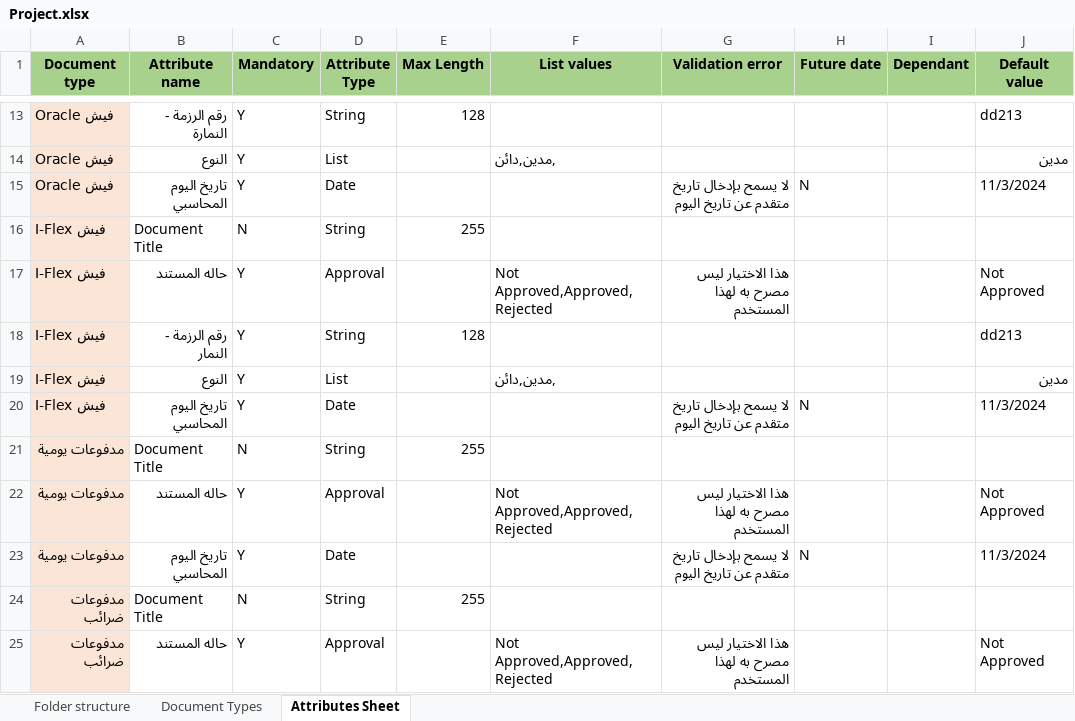
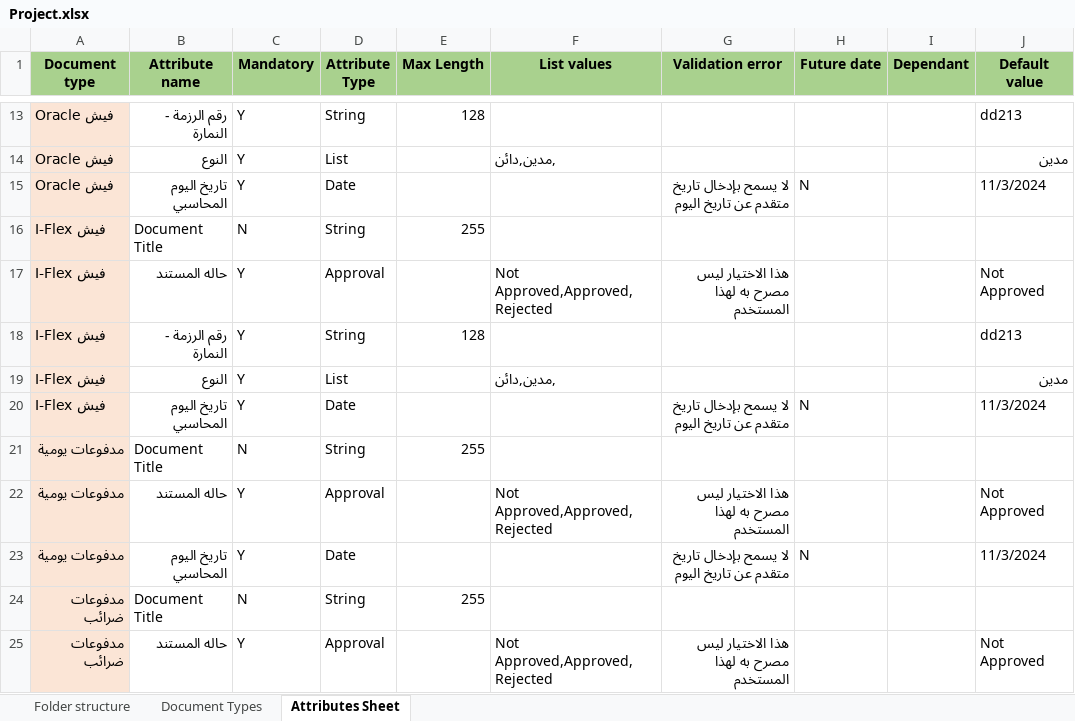
Before and after one commit to IntercomEnterprisesTesting/ECM_Framework_Refactored, an Excel workbook: src/resources/data/Project.xlsx, sheet Attributes Sheet, drawn as a sheet; only a part is shown, gaps mark what is left out; values as stored, in another font and other column widths than the file's, no borders; table styles not drawn; the diff names each change by its address in the sheet, - before the commit and + after, or states it on an @@ line.

```diff
--- a/src/resources/data/Project.xlsx (sheet Attributes Sheet)
+++ b/src/resources/data/Project.xlsx (sheet Attributes Sheet)
-B18 (Attribute name): رقم الرزمة - النمار
+B18 (Attribute name): رقم الرزمة - النمارة
```
Also changed, not shown: 12 other files.
